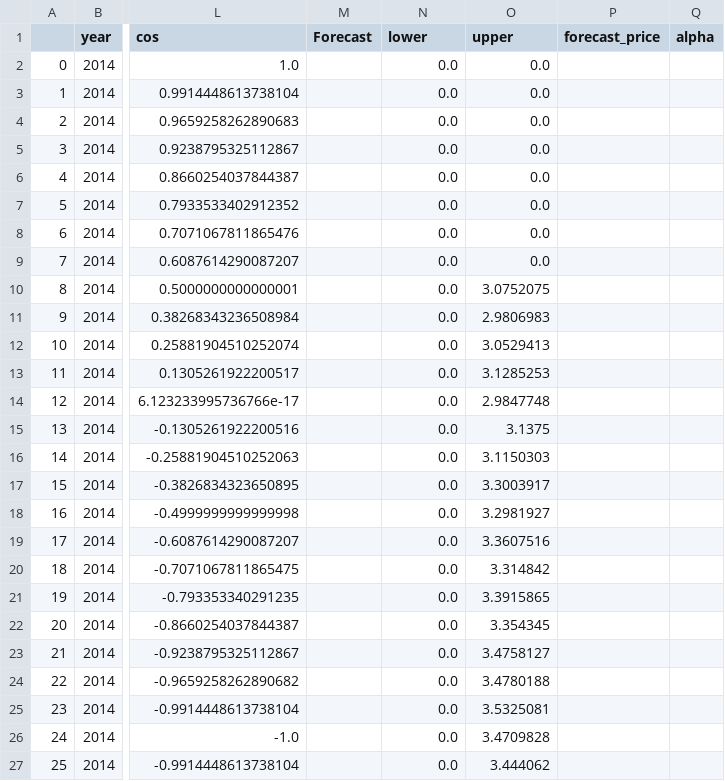
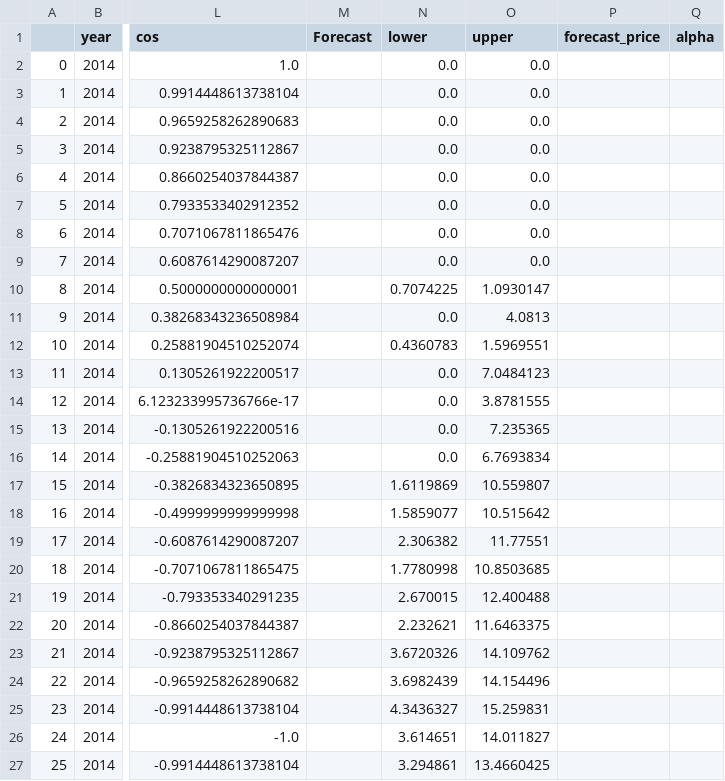
Before and after one commit to SmartGridLab/battery-control-by-reinforcement-learning, a CSV file: test.csv, drawn as a sheet; only a part is shown, gaps mark what is left out; the diff covers the shown part only; the diff names each change by its address in the sheet, - before the commit and + after, or states it on an @@ line.

```diff
--- a/test.csv
+++ b/test.csv
-N10 (lower): 0.0
+N10 (lower): 0.7074225
-O10 (upper): 3.0752075
+O10 (upper): 1.0930147
-O11 (upper): 2.9806983
+O11 (upper): 4.0813
-N12 (lower): 0.0
+N12 (lower): 0.4360783
-O12 (upper): 3.0529413
+O12 (upper): 1.5969551
-O13 (upper): 3.1285253
+O13 (upper): 7.0484123
-O14 (upper): 2.9847748
+O14 (upper): 3.8781555
-O15 (upper): 3.1375
+O15 (upper): 7.235365
-O16 (upper): 3.1150303
+O16 (upper): 6.7693834
-N17 (lower): 0.0
+N17 (lower): 1.6119869
-O17 (upper): 3.3003917
+O17 (upper): 10.559807
-N18 (lower): 0.0
+N18 (lower): 1.5859077
-O18 (upper): 3.2981927
+O18 (upper): 10.515642
-N19 (lower): 0.0
+N19 (lower): 2.306382
-O19 (upper): 3.3607516
+O19 (upper): 11.77551
-N20 (lower): 0.0
+N20 (lower): 1.7780998
-O20 (upper): 3.314842
+O20 (upper): 10.8503685
-N21 (lower): 0.0
+N21 (lower): 2.670015
-O21 (upper): 3.3915865
+O21 (upper): 12.400488
-N22 (lower): 0.0
+N22 (lower): 2.232621
-O22 (upper): 3.354345
+O22 (upper): 11.6463375
-N23 (lower): 0.0
+N23 (lower): 3.6720326
-O23 (upper): 3.4758127
+O23 (upper): 14.109762
-N24 (lower): 0.0
+N24 (lower): 3.6982439
-O24 (upper): 3.4780188
+O24 (upper): 14.154496
-N25 (lower): 0.0
+N25 (lower): 4.3436327
-O25 (upper): 3.5325081
+O25 (upper): 15.259831
-N26 (lower): 0.0
+N26 (lower): 3.614651
-O26 (upper): 3.4709828
+O26 (upper): 14.011827
-N27 (lower): 0.0
+N27 (lower): 3.294861
-O27 (upper): 3.444062
+O27 (upper): 13.4660425
```
Also changed, not shown: 86 edited cells elsewhere in this file, LUBEresult.csv, 2 other files.
